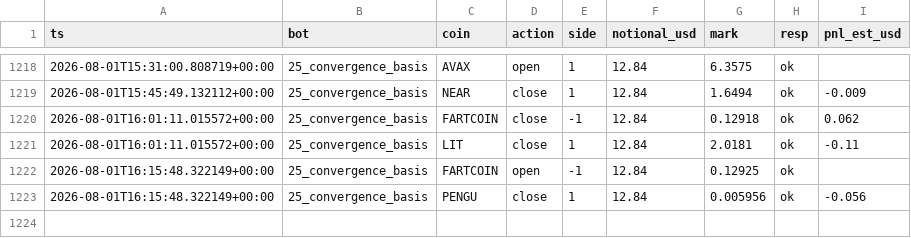
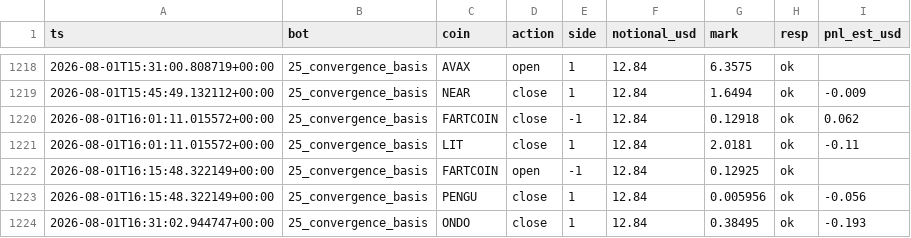
Before and after one commit to BSA-Laky/banc-paper, a CSV file: etat/testnet_trades.csv, drawn as a sheet; only a part is shown, gaps mark what is left out.

```diff
--- a/etat/testnet_trades.csv
+++ b/etat/testnet_trades.csv
@@ -1223 +1223,2 @@ ts,bot,coin,action,side,notional_usd,mark,resp,pnl_est_usd
 2026-08-01T16:15:48.322149+00:00,25_convergence_basis,PENGU,close,1,12.84,0.005956,ok,-0.056
+2026-08-01T16:31:02.944747+00:00,25_convergence_basis,ONDO,close,1,12.84,0.38495,ok,-0.193
```
Also changed, not shown: paper_trades.csv, 15 other files.
